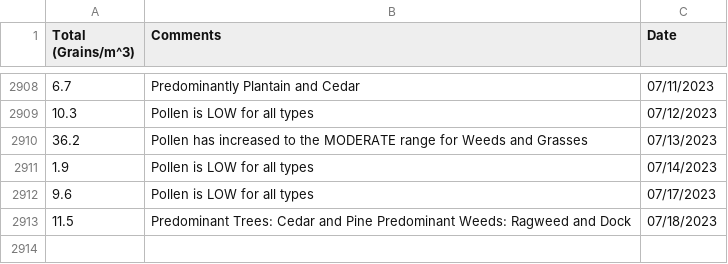
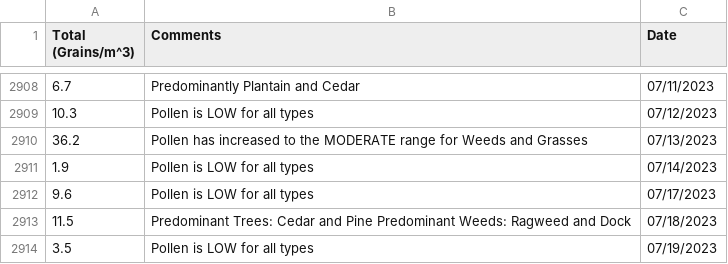
Before and after one commit to stephencarino/pollen, a CSV file: data/pollen-total.csv, drawn as a sheet; only a part is shown, gaps mark what is left out; the diff names each change by its address in the sheet, - before the commit and + after, or states it on an @@ line.

```diff
--- a/data/pollen-total.csv
+++ b/data/pollen-total.csv
+row 2914: 3.5 | Pollen is LOW for all types | 07/19/2023
```
Also changed, not shown: data/pollen-type.csv.
